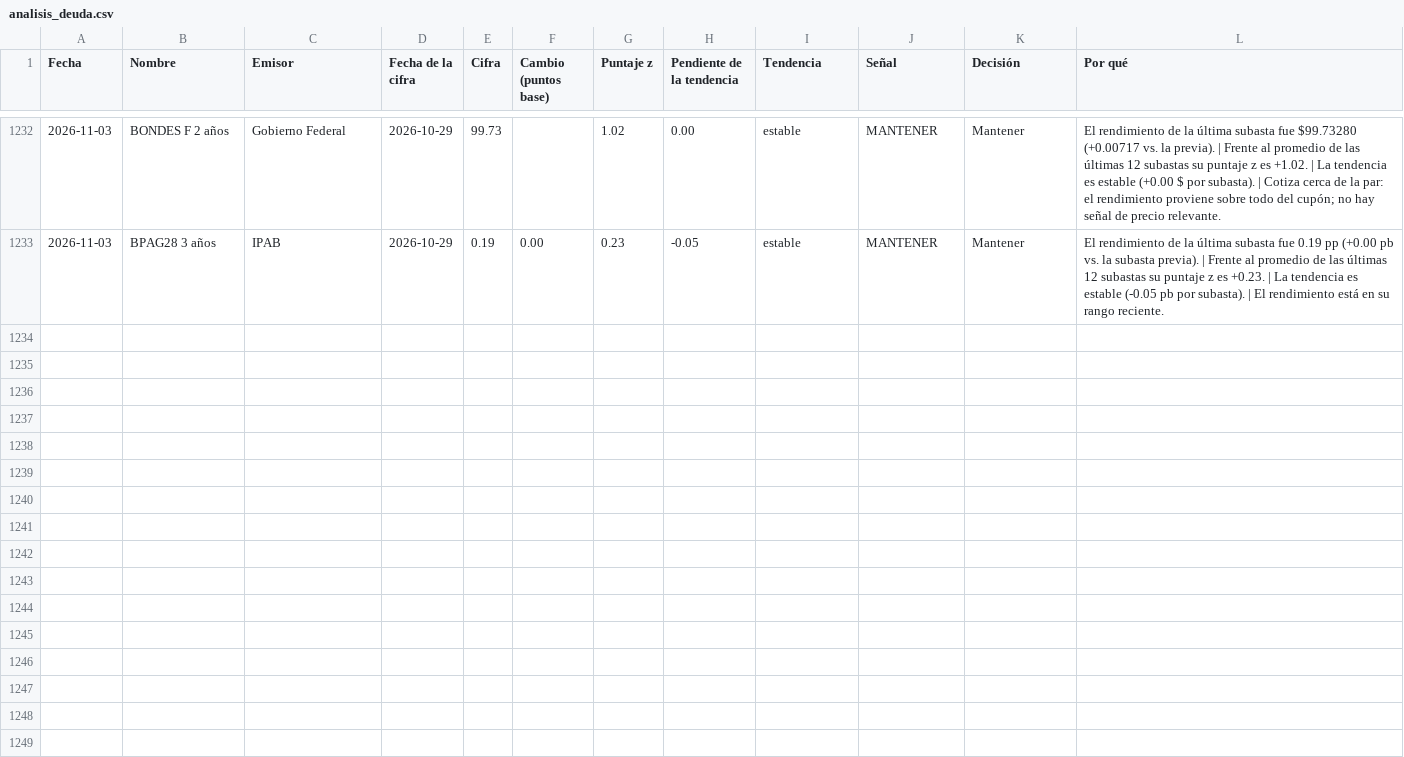
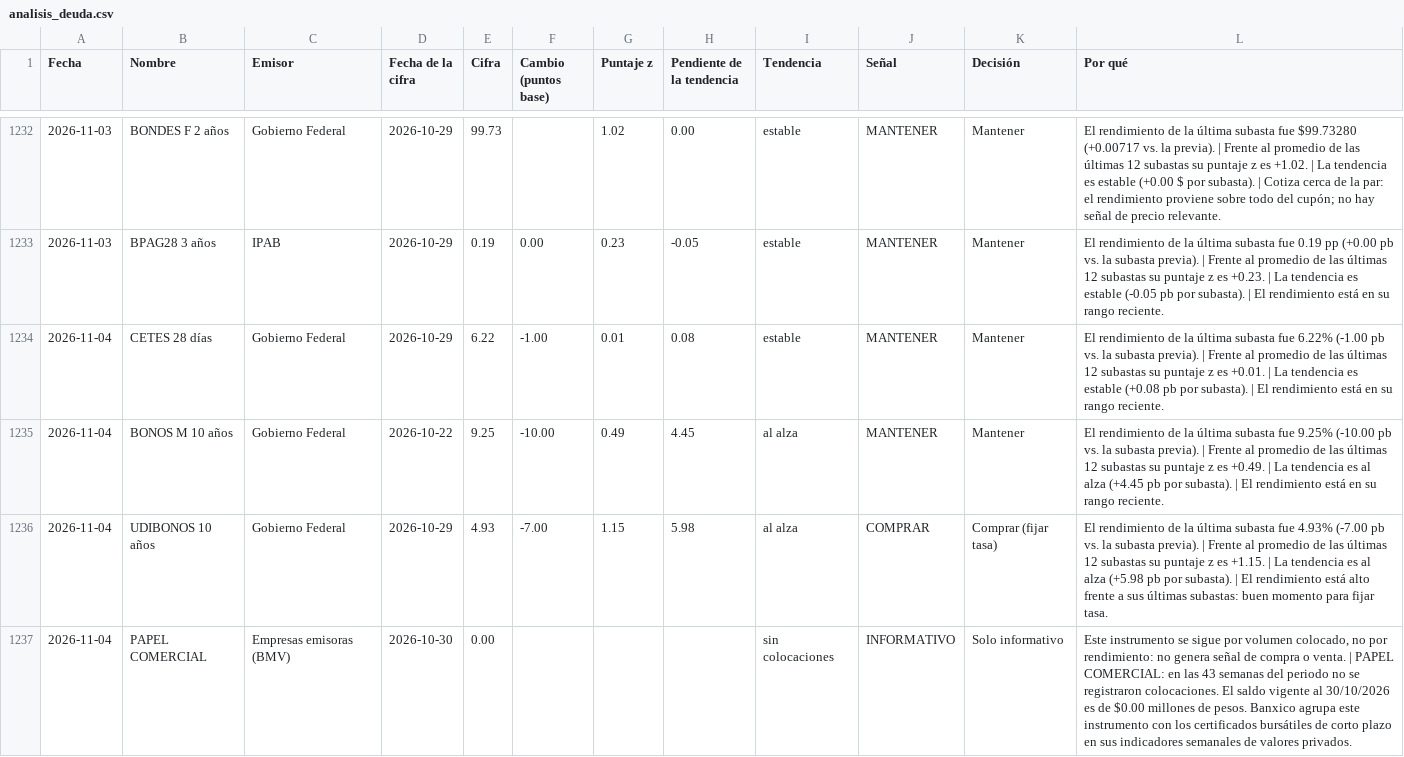
Before and after one commit to EdwinACM/monitor-mercado, a CSV file: static/data/analisis_deuda.csv, drawn as a sheet; only a part is shown, gaps mark what is left out; the diff covers the shown part only; the diff names each change by its address in the sheet, - before the commit and + after, or states it on an @@ line.

```diff
--- a/static/data/analisis_deuda.csv
+++ b/static/data/analisis_deuda.csv
+row 1234: 2026-11-04 | CETES 28 días | Gobierno Federal | 2026-10-29 | 6.22 | -1.00 | 0.01 | 0.08 | estable | MANTENER | Mantener | El rendimiento de la última subasta fue 6.22% (-1.00 pb vs. la subasta previa). | Frente al promedio de las últimas 12 subastas su puntaje z es +0.01. | La tendencia es estable (+0.08 pb por subasta). | El rendimiento está en su rango reciente.
+row 1235: 2026-11-04 | BONOS M 10 años | Gobierno Federal | 2026-10-22 | 9.25 | -10.00 | 0.49 | 4.45 | al alza | MANTENER | Mantener | El rendimiento de la última subasta fue 9.25% (-10.00 pb vs. la subasta previa). | Frente al promedio de las últimas 12 subastas su puntaje z es +0.49. | La tendencia es al alza (+4.45 pb por subasta). | El rendimiento está en su rango reciente.
+row 1236: 2026-11-04 | UDIBONOS 10 años | Gobierno Federal | 2026-10-29 | 4.93 | -7.00 | 1.15 | 5.98 | al alza | COMPRAR | Comprar (fijar tasa) | El rendimiento de la última subasta fue 4.93% (-7.00 pb vs. la subasta previa). | Frente al promedio de las últimas 12 subastas su puntaje z es +1.15. | La tendencia es al alza (+5.98 pb por subasta). | El rendimiento está alto frente a sus últimas subastas: buen momento para fijar tasa.
+row 1237: 2026-11-04 | PAPEL COMERCIAL | Empresas emisoras (BMV) | 2026-10-30 | 0.00 |  |  |  | sin colocaciones | INFORMATIVO | Solo informativo | Este instrumento se sigue por volumen colocado, no por rendimiento: no genera señal de compra o venta. | PAPEL COMERCIAL: en las 43 semanas del periodo no se registraron colocaciones. El saldo vigente al 30/10/2026 es de $0.00 millones de pesos. Banxico agrupa este instrumento con los certificados bursátiles de corto plazo en sus indicadores semanales de valores privados.
```
Also changed, not shown: 3 added rows elsewhere in this file, 8 other files.
